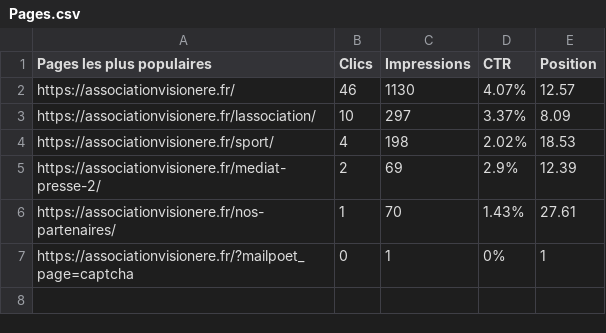
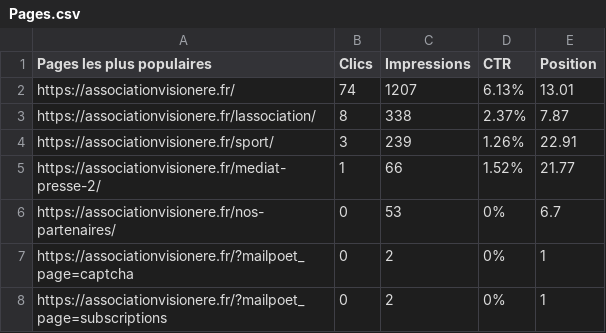
Before and after one commit to matthieuthuetdev/statistique_visionere, a CSV file: stat/Pages.csv, drawn as a sheet.

```diff
--- a/stat/Pages.csv
+++ b/stat/Pages.csv
@@ -1,7 +1,8 @@
 Pages les plus populaires,Clics,Impressions,CTR,Position
-https://associationvisionere.fr/,46,1130,4.07%,12.57
-https://associationvisionere.fr/lassociation/,10,297,3.37%,8.09
-https://associationvisionere.fr/sport/,4,198,2.02%,18.53
-https://associationvisionere.fr/mediat-presse-2/,2,69,2.9%,12.39
-https://associationvisionere.fr/nos-partenaires/,1,70,1.43%,27.61
-https://associationvisionere.fr/?mailpoet_page=captcha,0,1,0%,1
+https://associationvisionere.fr/,74,1207,6.13%,13.01
+https://associationvisionere.fr/lassociation/,8,338,2.37%,7.87
+https://associationvisionere.fr/sport/,3,239,1.26%,22.91
+https://associationvisionere.fr/mediat-presse-2/,1,66,1.52%,21.77
+https://associationvisionere.fr/nos-partenaires/,0,53,0%,6.7
+https://associationvisionere.fr/?mailpoet_page=captcha,0,2,0%,1
+https://associationvisionere.fr/?mailpoet_page=subscriptions,0,2,0%,1
```
Also changed, not shown: stat/Dates.csv, stat/Pays.csv, 2 other files.
